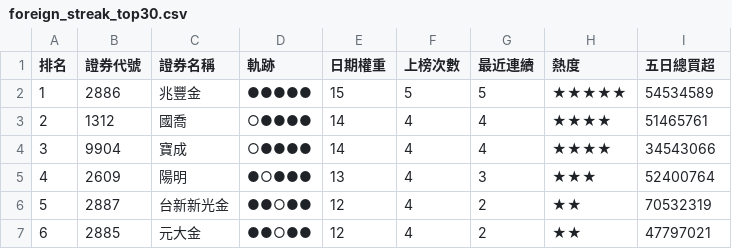
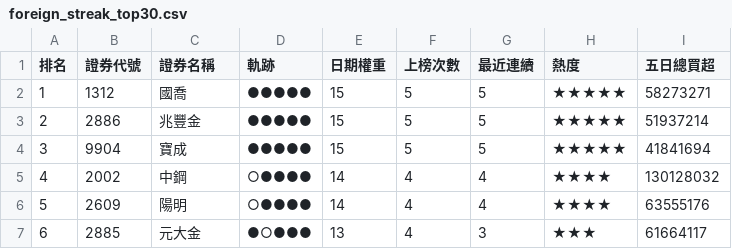
Before and after one commit to SongChiChuang/tw-stock-flow, a CSV file: reports/streak/foreign_streak_top30.csv, drawn as a sheet; only a part is shown; the diff covers the shown part only.

```diff
--- a/reports/streak/foreign_streak_top30.csv
+++ b/reports/streak/foreign_streak_top30.csv
@@ -1,7 +1,7 @@
 排名,證券代號,證券名稱,軌跡,日期權重,上榜次數,最近連續,熱度,五日總買超
-1,2886,兆豐金,●●●●●,15,5,5,★★★★★,54534589
-2,1312,國喬,○●●●●,14,4,4,★★★★,51465761
-3,9904,寶成,○●●●●,14,4,4,★★★★,34543066
-4,2609,陽明,●○●●●,13,4,3,★★★,52400764
-5,2887,台新新光金,●●○●●,12,4,2,★★,70532319
-6,2885,元大金,●●○●●,12,4,2,★★,47797021
+1,1312,國喬,●●●●●,15,5,5,★★★★★,58273271
+2,2886,兆豐金,●●●●●,15,5,5,★★★★★,51937214
+3,9904,寶成,●●●●●,15,5,5,★★★★★,41841694
+4,2002,中鋼,○●●●●,14,4,4,★★★★,130128032
+5,2609,陽明,○●●●●,14,4,4,★★★★,63555176
+6,2885,元大金,●○●●●,13,4,3,★★★,61664117
```
Also changed, not shown: 157 edited cells elsewhere in this file, reports/accumulation/foreign_accumulation_top30.csv, 7 other files.
